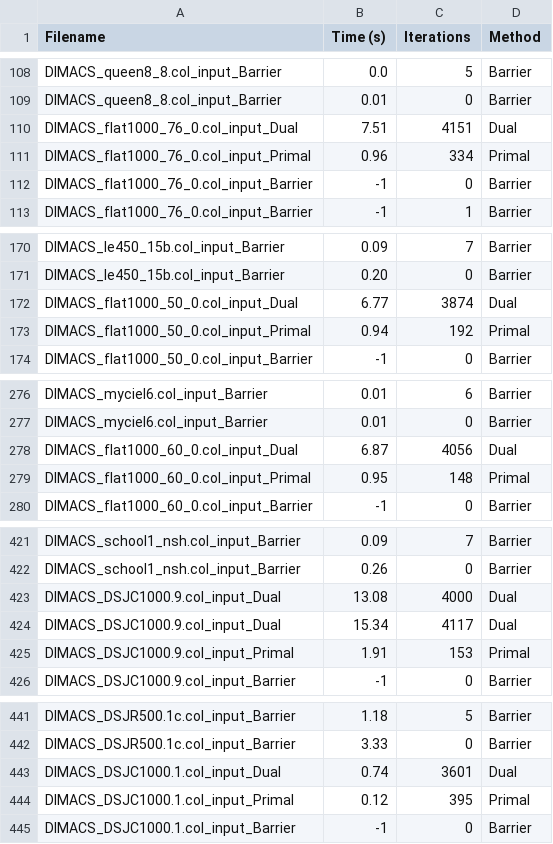
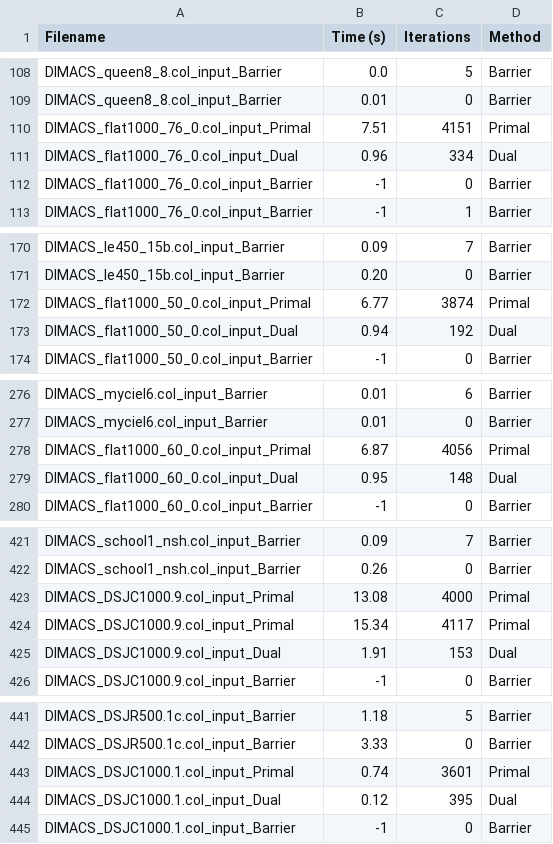
Before and after one commit to nealeyoung/fastpc, a CSV file: dev/test_mps/results/DIMACS/DIMACS_itn_time_stats.csv, drawn as a sheet; only a part is shown, gaps mark what is left out; the diff covers the shown part only.

```diff
--- a/dev/test_mps/results/DIMACS/DIMACS_itn_time_stats.csv
+++ b/dev/test_mps/results/DIMACS/DIMACS_itn_time_stats.csv
@@ -109,4 +109,4 @@ DIMACS_queen8_8.col_input_Barrier,0.0,5,Barrier
 DIMACS_queen8_8.col_input_Barrier,0.01,0,Barrier
-DIMACS_flat1000_76_0.col_input_Dual,7.51,4151,Dual
-DIMACS_flat1000_76_0.col_input_Primal,0.96,334,Primal
+DIMACS_flat1000_76_0.col_input_Primal,7.51,4151,Primal
+DIMACS_flat1000_76_0.col_input_Dual,0.96,334,Dual
 DIMACS_flat1000_76_0.col_input_Barrier,-1,0,Barrier
@@ -171,4 +171,4 @@ DIMACS_le450_15b.col_input_Barrier,0.09,7,Barrier
 DIMACS_le450_15b.col_input_Barrier,0.20,0,Barrier
-DIMACS_flat1000_50_0.col_input_Dual,6.77,3874,Dual
-DIMACS_flat1000_50_0.col_input_Primal,0.94,192,Primal
+DIMACS_flat1000_50_0.col_input_Primal,6.77,3874,Primal
+DIMACS_flat1000_50_0.col_input_Dual,0.94,192,Dual
 DIMACS_flat1000_50_0.col_input_Barrier,-1,0,Barrier
@@ -277,4 +277,4 @@ DIMACS_myciel6.col_input_Barrier,0.01,6,Barrier
 DIMACS_myciel6.col_input_Barrier,0.01,0,Barrier
-DIMACS_flat1000_60_0.col_input_Dual,6.87,4056,Dual
-DIMACS_flat1000_60_0.col_input_Primal,0.95,148,Primal
+DIMACS_flat1000_60_0.col_input_Primal,6.87,4056,Primal
+DIMACS_flat1000_60_0.col_input_Dual,0.95,148,Dual
 DIMACS_flat1000_60_0.col_input_Barrier,-1,0,Barrier
@@ -422,5 +422,5 @@ DIMACS_school1_nsh.col_input_Barrier,0.09,7,Barrier
 DIMACS_school1_nsh.col_input_Barrier,0.26,0,Barrier
-DIMACS_DSJC1000.9.col_input_Dual,13.08,4000,Dual
-DIMACS_DSJC1000.9.col_input_Dual,15.34,4117,Dual
-DIMACS_DSJC1000.9.col_input_Primal,1.91,153,Primal
+DIMACS_DSJC1000.9.col_input_Primal,13.08,4000,Primal
+DIMACS_DSJC1000.9.col_input_Primal,15.34,4117,Primal
+DIMACS_DSJC1000.9.col_input_Dual,1.91,153,Dual
 DIMACS_DSJC1000.9.col_input_Barrier,-1,0,Barrier
@@ -442,4 +442,4 @@ DIMACS_DSJR500.1c.col_input_Barrier,1.18,5,Barrier
 DIMACS_DSJR500.1c.col_input_Barrier,3.33,0,Barrier
-DIMACS_DSJC1000.1.col_input_Dual,0.74,3601,Dual
-DIMACS_DSJC1000.1.col_input_Primal,0.12,395,Primal
+DIMACS_DSJC1000.1.col_input_Primal,0.74,3601,Primal
+DIMACS_DSJC1000.1.col_input_Dual,0.12,395,Dual
 DIMACS_DSJC1000.1.col_input_Barrier,-1,0,Barrier
```
Also changed, not shown: 74 edited cells elsewhere in this file, dev/test_mps/results/DIMACS/DIMACS_itn_obj_stats.csv, dev/test_mps/results/frb/frb_hybrid_stats.csv, 9 other files.
